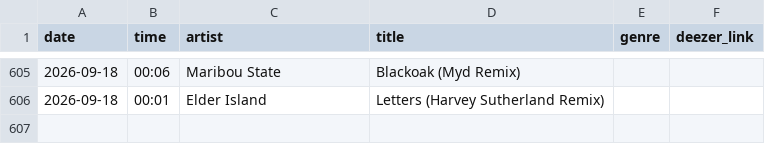
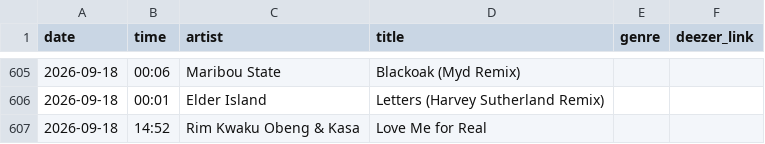
Before and after one commit to loliberri/BBC_Radio_Playlist_Generator, a CSV file: output/BBC Radio 6 - Recently Played.csv, drawn as a sheet; only a part is shown, gaps mark what is left out.

```diff
--- a/output/BBC Radio 6 - Recently Played.csv
+++ b/output/BBC Radio 6 - Recently Played.csv
@@ -606 +606,2 @@ date,time,artist,title,genre,deezer_link
 2026-09-18,00:01,Elder Island,Letters (Harvey Sutherland Remix),,
+2026-09-18,14:52,Rim Kwaku Obeng & Kasa,Love Me for Real,,
```
Also changed, not shown: output/BBC Radio 1 - Recently Played.csv, output/BBC Radio 2 - Recently Played.csv, 4 other files.
